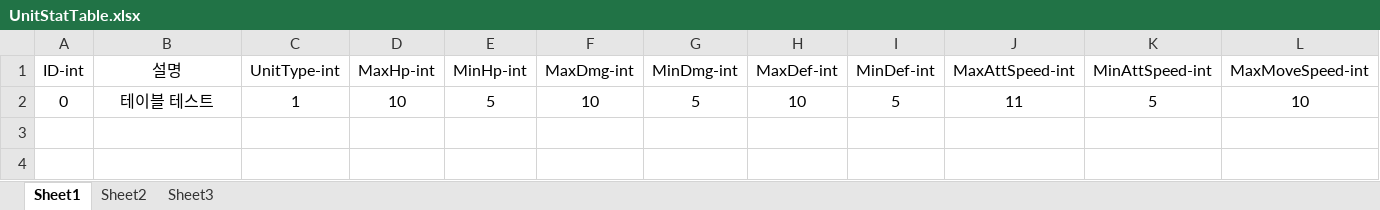
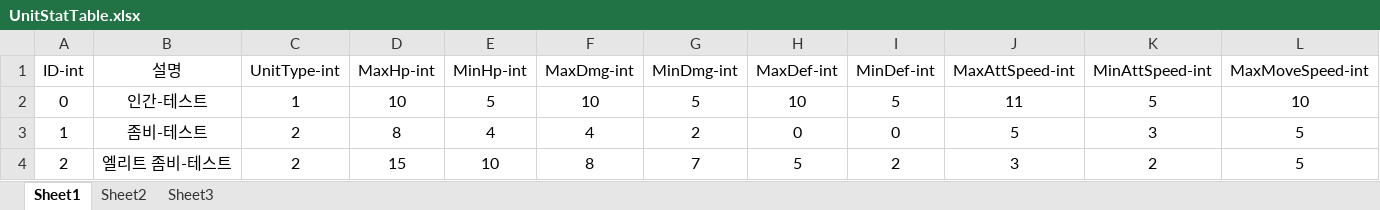
Before and after one commit to Nmc93/ProjectApo, an Excel workbook: Table/UnitStatTable.xlsx, sheet Sheet1, drawn as a sheet; only a part is shown; values as stored, in another font and other column widths than the file's, no borders; rows hold the shown columns only; the diff names each change by its address in the sheet, - before the commit and + after, or states it on an @@ line.

```diff
--- a/Table/UnitStatTable.xlsx (sheet Sheet1)
+++ b/Table/UnitStatTable.xlsx (sheet Sheet1)
-B2 (설명): 테이블 테스트
+B2 (설명): 인간-테스트
+row 3: 1 | 좀비-테스트 | 2 | 8 | 4 | 4 | 2 | 0 | 0 | 5 | 3 | 5
+row 4: 2 | 엘리트 좀비-테스트 | 2 | 15 | 10 | 8 | 7 | 5 | 2 | 3 | 2 | 5
```
Also changed, not shown: Table/UnitAppearanceTable.xlsx, Table/UnitRandomTable.xlsx, 13 other files.
